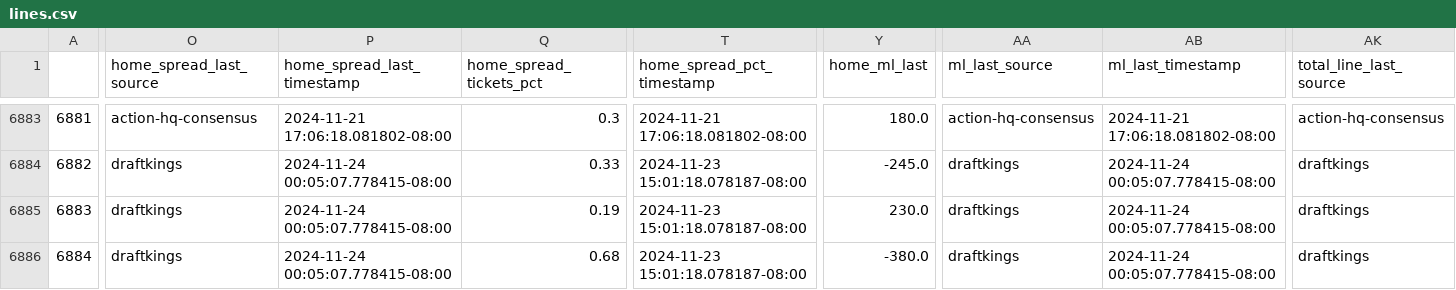
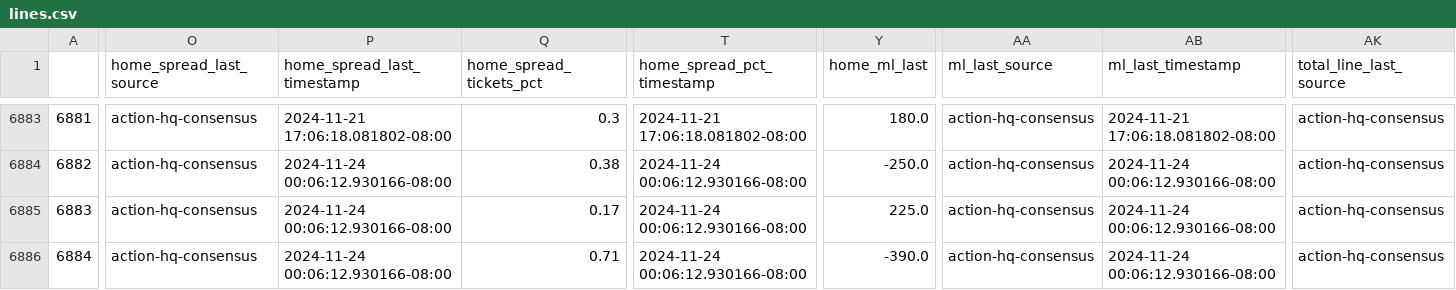
Before and after one commit to greerreNFL/nfelomarket_data, a CSV file: Data/lines.csv, drawn as a sheet; only a part is shown, gaps mark what is left out; the diff covers the shown part only; the diff names each change by its address in the sheet, - before the commit and + after, or states it on an @@ line.

```diff
--- a/Data/lines.csv
+++ b/Data/lines.csv
-O6884:O6886 (home_spread_last_source): draftkings
+O6884:O6886 (home_spread_last_source): action-hq-consensus
-P6884:P6886 (home_spread_last_timestamp): 2024-11-24 00:05:07.778415-08:00
+P6884:P6886 (home_spread_last_timestamp): 2024-11-24 00:06:12.930166-08:00
-Q6884 (home_spread_tickets_pct): 0.33
+Q6884 (home_spread_tickets_pct): 0.38
-T6884:T6886 (home_spread_pct_timestamp): 2024-11-23 15:01:18.078187-08:00
+T6884:T6886 (home_spread_pct_timestamp): 2024-11-24 00:06:12.930166-08:00
-Y6884 (home_ml_last): -245.0
+Y6884 (home_ml_last): -250.0
-AA6884:AA6886 (ml_last_source): draftkings
+AA6884:AA6886 (ml_last_source): action-hq-consensus
-AB6884:AB6886 (ml_last_timestamp): 2024-11-24 00:05:07.778415-08:00
+AB6884:AB6886 (ml_last_timestamp): 2024-11-24 00:06:12.930166-08:00
-AK6884:AK6886 (total_line_last_source): draftkings
+AK6884:AK6886 (total_line_last_source): action-hq-consensus
-Q6885 (home_spread_tickets_pct): 0.19
+Q6885 (home_spread_tickets_pct): 0.17
-Y6885 (home_ml_last): 230.0
+Y6885 (home_ml_last): 225.0
-Q6886 (home_spread_tickets_pct): 0.68
+Q6886 (home_spread_tickets_pct): 0.71
-Y6886 (home_ml_last): -380.0
+Y6886 (home_ml_last): -390.0
```
Also changed, not shown: 130 edited cells elsewhere in this file.
